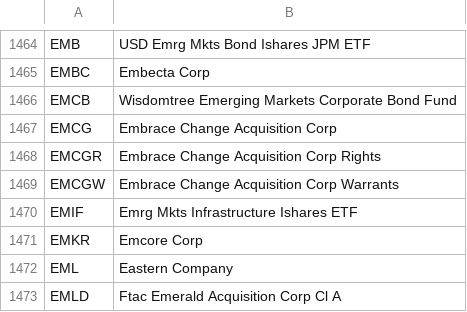
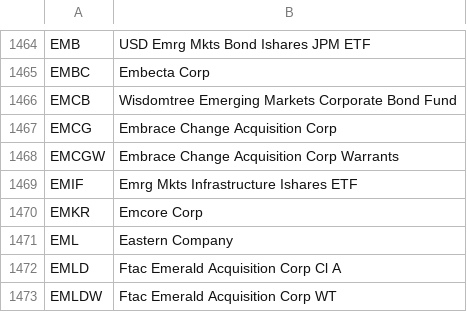
Before and after one commit to JasonHertz/finance, a CSV file: symbols_NASDAQ.csv, drawn as a sheet; only a part is shown, gaps mark what is left out; the shorter side is filled out with more unchanged rows; the diff names each change by its address in the sheet, - before the commit and + after, or states it on an @@ line.

Commit message:
Update symbols_NASDAQ.csv

```diff
--- a/symbols_NASDAQ.csv
+++ b/symbols_NASDAQ.csv
-row 1468: EMCGR | Embrace Change Acquisition Corp Rights
```
